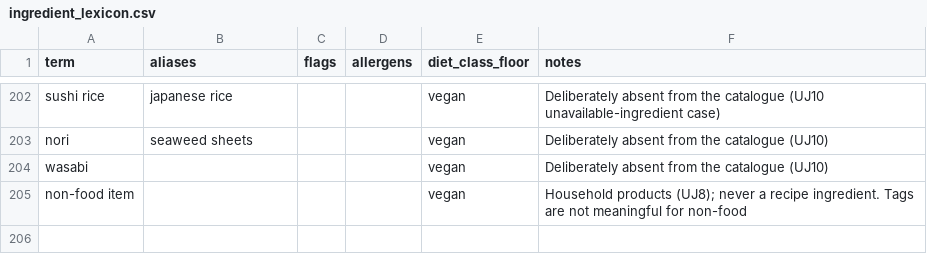
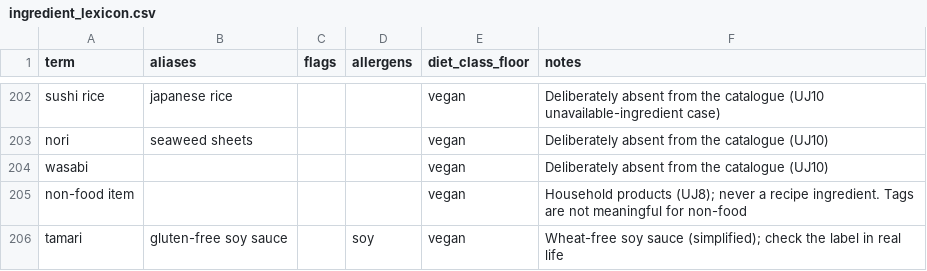
Before and after one commit to VarunParikh/zest-sous-chef, a CSV file: mock-data/ingredient_lexicon.csv, drawn as a sheet; only a part is shown, gaps mark what is left out.

```diff
--- a/mock-data/ingredient_lexicon.csv
+++ b/mock-data/ingredient_lexicon.csv
@@ -205 +205,2 @@ wasabi,,,,vegan,Deliberately absent from the catalogue (UJ10)
 non-food item,,,,vegan,Household products (UJ8); never a recipe ingredient. Tags are not meaningful for non-food
+tamari,gluten-free soy sauce,,soy,vegan,Wheat-free soy sauce (simplified); check the label in real life
```
Also changed, not shown: 9 other files.
